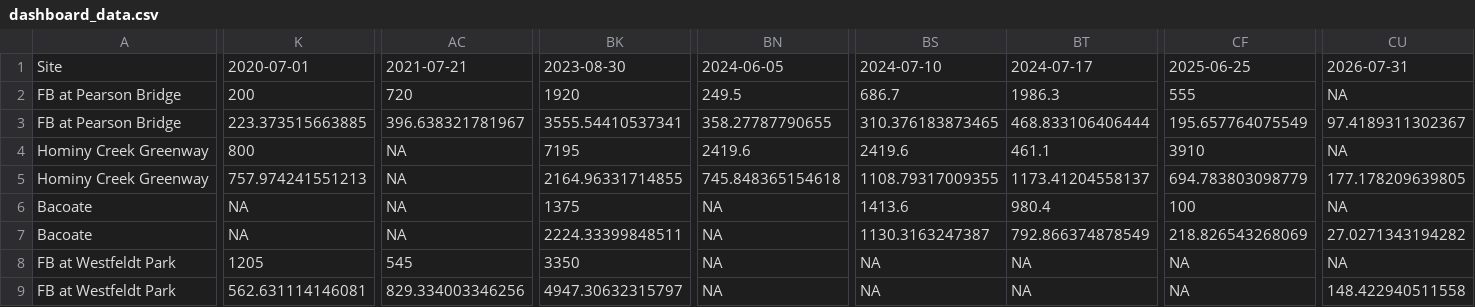
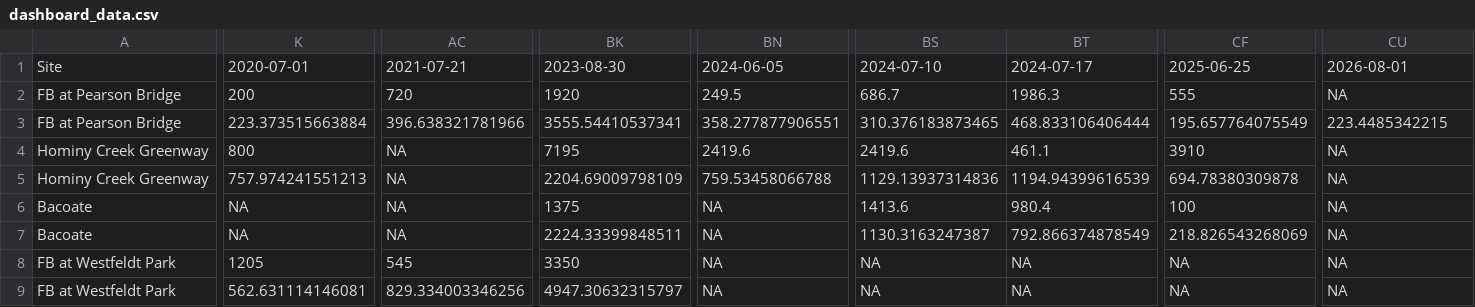
Before and after one commit to augustduncan/WWC-E-Coli-Regression, a CSV file: myapp/dashboard_data.csv, drawn as a sheet; only a part is shown, gaps mark what is left out; the diff covers the shown part only; the diff names each change by its address in the sheet, - before the commit and + after, or states it on an @@ line.

Commit message:
automated update for today's dashboard data

```diff
--- a/myapp/dashboard_data.csv
+++ b/myapp/dashboard_data.csv
-CU1: 2026-07-31
+CU1: 2026-08-01
-K3: 223.373515663885
+K3: 223.373515663884
-AC3: 396.638321781967
+AC3: 396.638321781966
-BN3: 358.27787790655
+BN3: 358.277877906551
-CU3: 97.4189311302367
+CU3: 223.4485342215
-BK5: 2164.96331714855
+BK5: 2204.69009798109
-BN5: 745.848365154618
+BN5: 759.53458066788
-BS5: 1108.79317009355
+BS5: 1129.13937314836
-BT5: 1173.41204558137
+BT5: 1194.94399616539
-CF5: 694.783803098779
+CF5: 694.78380309878
-CU5: 177.178209639805
+CU5: NA
-CU7: 27.0271343194282
+CU7: NA
-CU9: 148.422940511558
+CU9: NA
```
Also changed, not shown: 4 edited cells elsewhere in this file.
